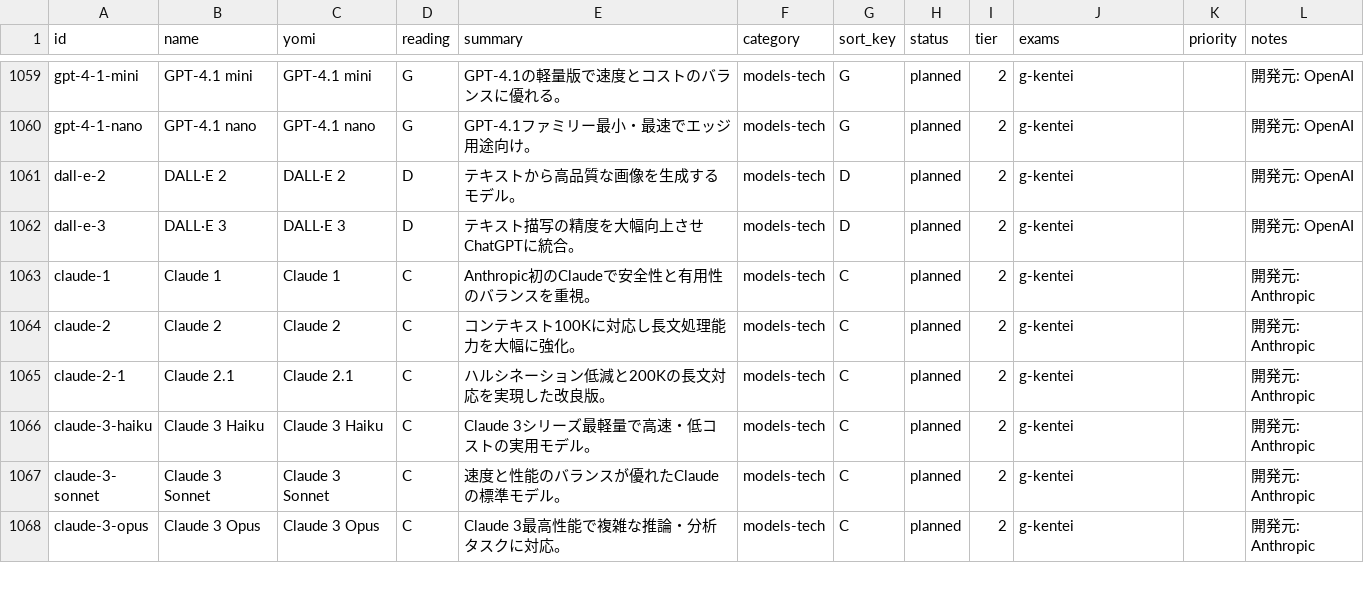
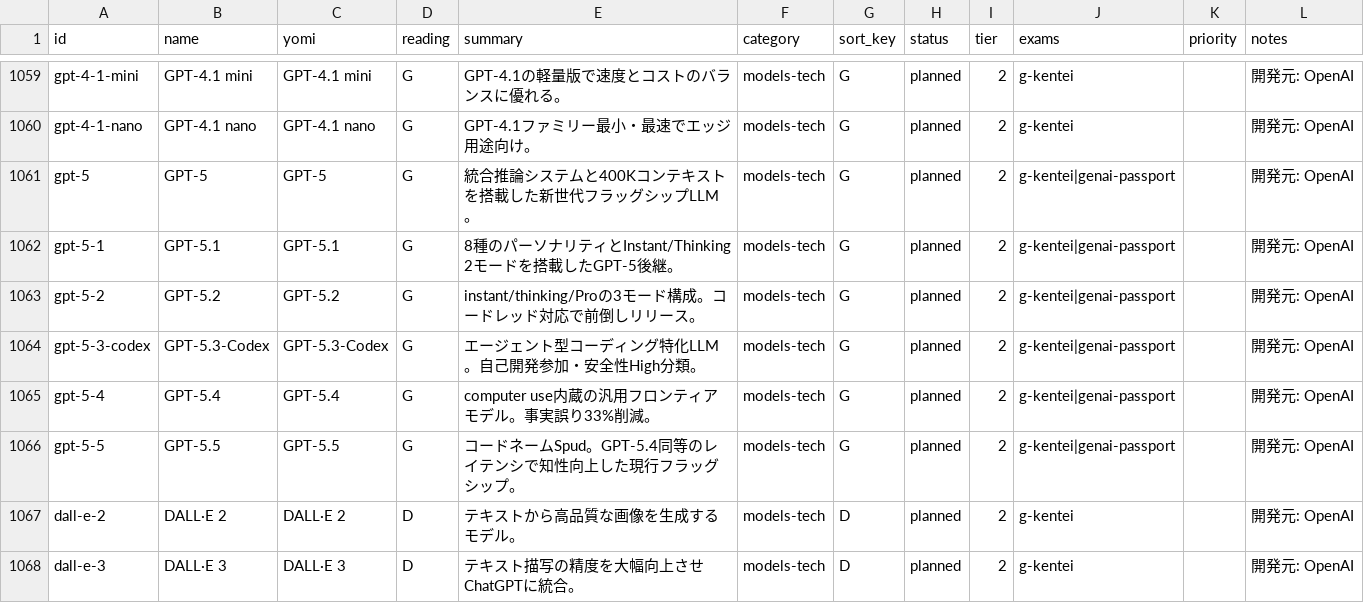
Before and after one commit to takkenshiken2026-sudo/ai-master, a CSV file: data/glossary-terms.csv, drawn as a sheet; only a part is shown, gaps mark what is left out; the shorter side is filled out with more unchanged rows.

```diff
--- a/data/glossary-terms.csv
+++ b/data/glossary-terms.csv
@@ -1060,2 +1060,8 @@ gpt-4-1-mini,GPT-4.1 mini,GPT-4.1 mini,G,GPT-4.1の軽量版で速度とコス
 gpt-4-1-nano,GPT-4.1 nano,GPT-4.1 nano,G,GPT-4.1ファミリー最小・最速でエッジ用途向け。,models-tech,G,planned,2,g-kentei,,開発元: OpenAI
+gpt-5,GPT-5,GPT-5,G,統合推論システムと400Kコンテキストを搭載した新世代フラッグシップLLM。,models-tech,G,planned,2,g-kentei|genai-passport,,開発元: OpenAI
+gpt-5-1,GPT-5.1,GPT-5.1,G,8種のパーソナリティとInstant/Thinking 2モードを搭載したGPT-5後継。,models-tech,G,planned,2,g-kentei|genai-passport,,開発元: OpenAI
+gpt-5-2,GPT-5.2,GPT-5.2,G,instant/thinking/Proの3モード構成。コードレッド対応で前倒しリリース。,models-tech,G,planned,2,g-kentei|genai-passport,,開発元: OpenAI
+gpt-5-3-codex,GPT-5.3-Codex,GPT-5.3-Codex,G,エージェント型コーディング特化LLM。自己開発参加・安全性High分類。,models-tech,G,planned,2,g-kentei|genai-passport,,開発元: OpenAI
+gpt-5-4,GPT-5.4,GPT-5.4,G,computer use内蔵の汎用フロンティアモデル。事実誤り33%削減。,models-tech,G,planned,2,g-kentei|genai-passport,,開発元: OpenAI
+gpt-5-5,GPT-5.5,GPT-5.5,G,コードネームSpud。GPT-5.4同等のレイテンシで知性向上した現行フラッグシップ。,models-tech,G,planned,2,g-kentei|genai-passport,,開発元: OpenAI
 dall-e-2,DALL·E 2,DALL·E 2,D,テキストから高品質な画像を生成するモデル。,models-tech,D,planned,2,g-kentei,,開発元: OpenAI
```
Also changed, not shown: 10 other files.
